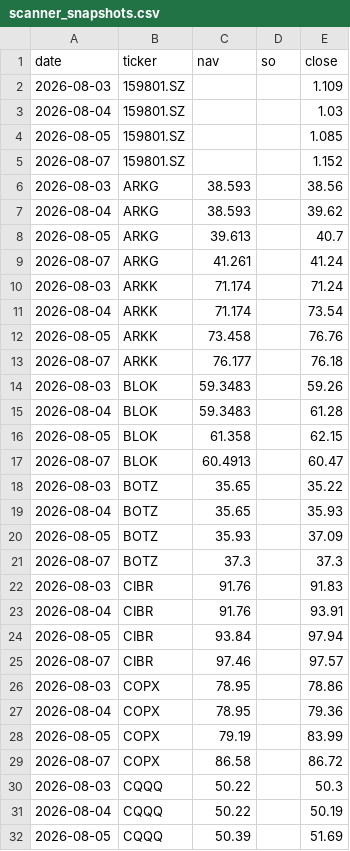
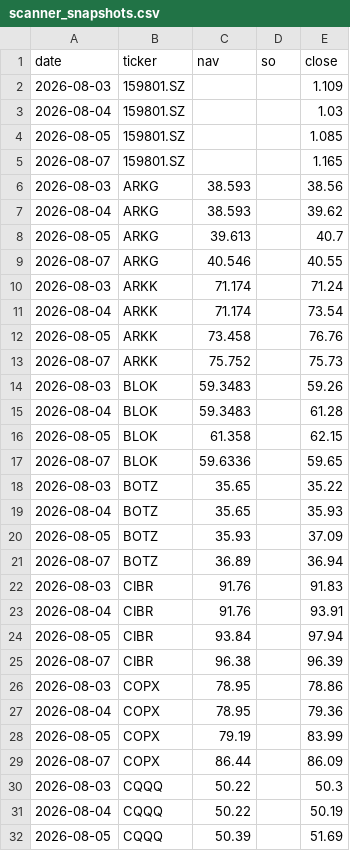
Before and after one commit to phuazz/breadth-thrust-etf, a CSV file: data/scanner_snapshots.csv, drawn as a sheet; only a part is shown; the diff covers the shown part only.

```diff
--- a/data/scanner_snapshots.csv
+++ b/data/scanner_snapshots.csv
@@ -4,3 +4,3 @@ date,ticker,nav,so,close
 2026-08-05,159801.SZ,,,1.085
-2026-08-07,159801.SZ,,,1.152
+2026-08-07,159801.SZ,,,1.165
 2026-08-03,ARKG,38.593,,38.56
@@ -8,3 +8,3 @@ date,ticker,nav,so,close
 2026-08-05,ARKG,39.613,,40.7
-2026-08-07,ARKG,41.261,,41.24
+2026-08-07,ARKG,40.546,,40.55
 2026-08-03,ARKK,71.174,,71.24
@@ -12,3 +12,3 @@ date,ticker,nav,so,close
 2026-08-05,ARKK,73.458,,76.76
-2026-08-07,ARKK,76.177,,76.18
+2026-08-07,ARKK,75.752,,75.73
 2026-08-03,BLOK,59.3483,,59.26
@@ -16,3 +16,3 @@ date,ticker,nav,so,close
 2026-08-05,BLOK,61.358,,62.15
-2026-08-07,BLOK,60.4913,,60.47
+2026-08-07,BLOK,59.6336,,59.65
 2026-08-03,BOTZ,35.65,,35.22
@@ -20,3 +20,3 @@ date,ticker,nav,so,close
 2026-08-05,BOTZ,35.93,,37.09
-2026-08-07,BOTZ,37.3,,37.3
+2026-08-07,BOTZ,36.89,,36.94
 2026-08-03,CIBR,91.76,,91.83
@@ -24,3 +24,3 @@ date,ticker,nav,so,close
 2026-08-05,CIBR,93.84,,97.94
-2026-08-07,CIBR,97.46,,97.57
+2026-08-07,CIBR,96.38,,96.39
 2026-08-03,COPX,78.95,,78.86
@@ -28,3 +28,3 @@ date,ticker,nav,so,close
 2026-08-05,COPX,79.19,,83.99
-2026-08-07,COPX,86.58,,86.72
+2026-08-07,COPX,86.44,,86.09
 2026-08-03,CQQQ,50.22,,50.3
```
Also changed, not shown: 105 edited cells elsewhere in this file, 3 other files.
